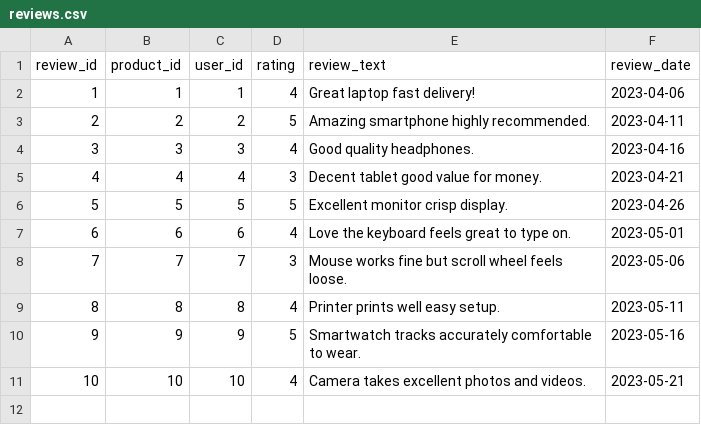
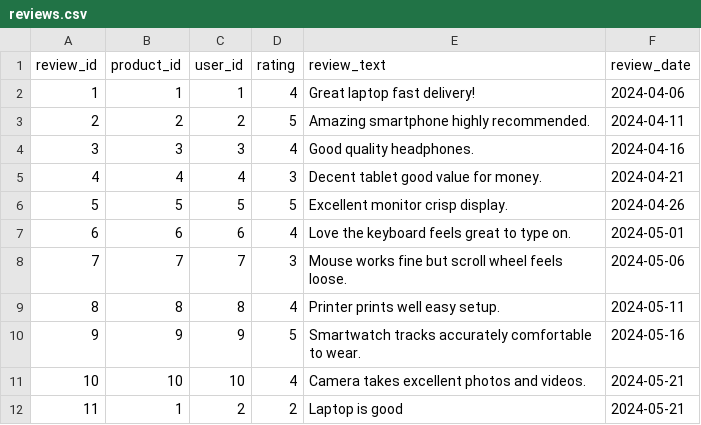
Before and after one commit to Isualc/bbrz_tasks, a CSV file: reviews.csv, drawn as a sheet.

```diff
--- a/reviews.csv
+++ b/reviews.csv
@@ -1,11 +1,12 @@
 review_id,product_id,user_id,rating,review_text,review_date
-1,1,1,4,Great laptop fast delivery!,2023-04-06
-2,2,2,5,Amazing smartphone highly recommended.,2023-04-11
-3,3,3,4,Good quality headphones.,2023-04-16
-4,4,4,3,Decent tablet good value for money.,2023-04-21
-5,5,5,5,Excellent monitor crisp display.,2023-04-26
-6,6,6,4,Love the keyboard feels great to type on.,2023-05-01
-7,7,7,3,Mouse works fine but scroll wheel feels loose.,2023-05-06
-8,8,8,4,Printer prints well easy setup.,2023-05-11
-9,9,9,5,Smartwatch tracks accurately comfortable to wear.,2023-05-16
-10,10,10,4,Camera takes excellent photos and videos.,2023-05-21
+1,1,1,4,Great laptop fast delivery!,2024-04-06
+2,2,2,5,Amazing smartphone highly recommended.,2024-04-11
+3,3,3,4,Good quality headphones.,2024-04-16
+4,4,4,3,Decent tablet good value for money.,2024-04-21
+5,5,5,5,Excellent monitor crisp display.,2024-04-26
+6,6,6,4,Love the keyboard feels great to type on.,2024-05-01
+7,7,7,3,Mouse works fine but scroll wheel feels loose.,2024-05-06
+8,8,8,4,Printer prints well easy setup.,2024-05-11
+9,9,9,5,Smartwatch tracks accurately comfortable to wear.,2024-05-16
+10,10,10,4,Camera takes excellent photos and videos.,2024-05-21
+11,1,2,2,Laptop is good,2024-05-21
```
Also changed, not shown: orders.csv.
